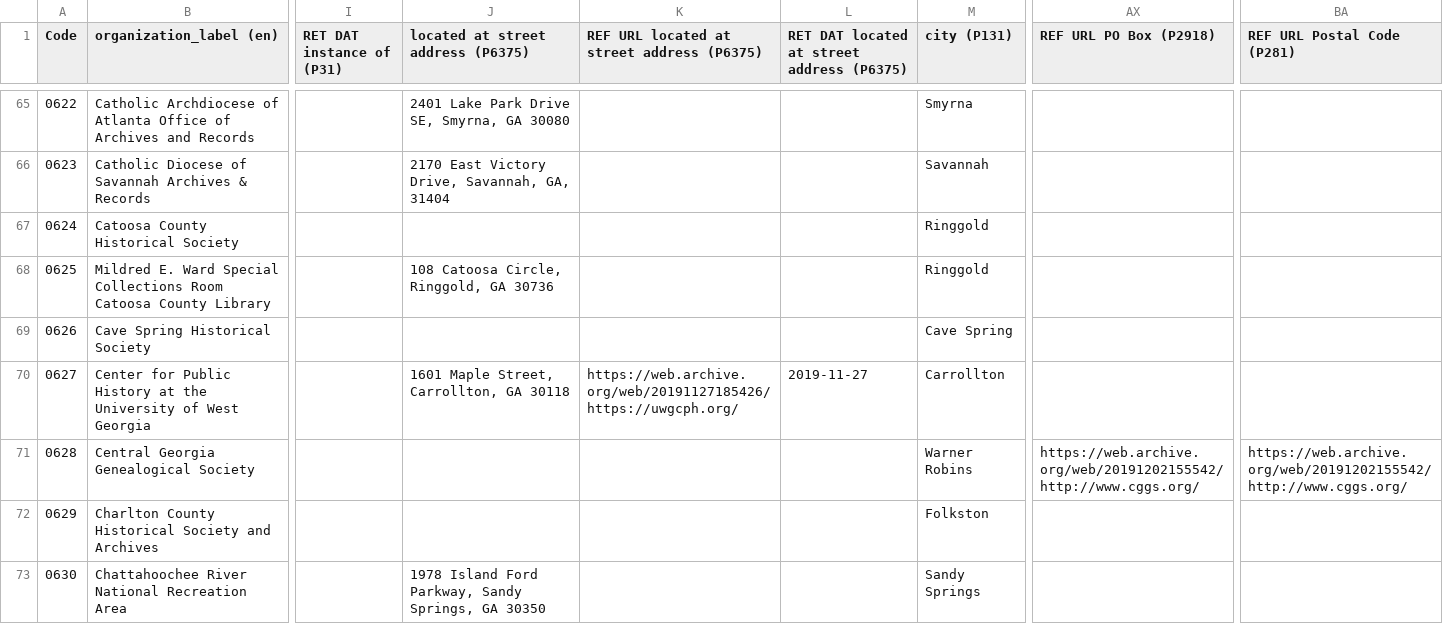
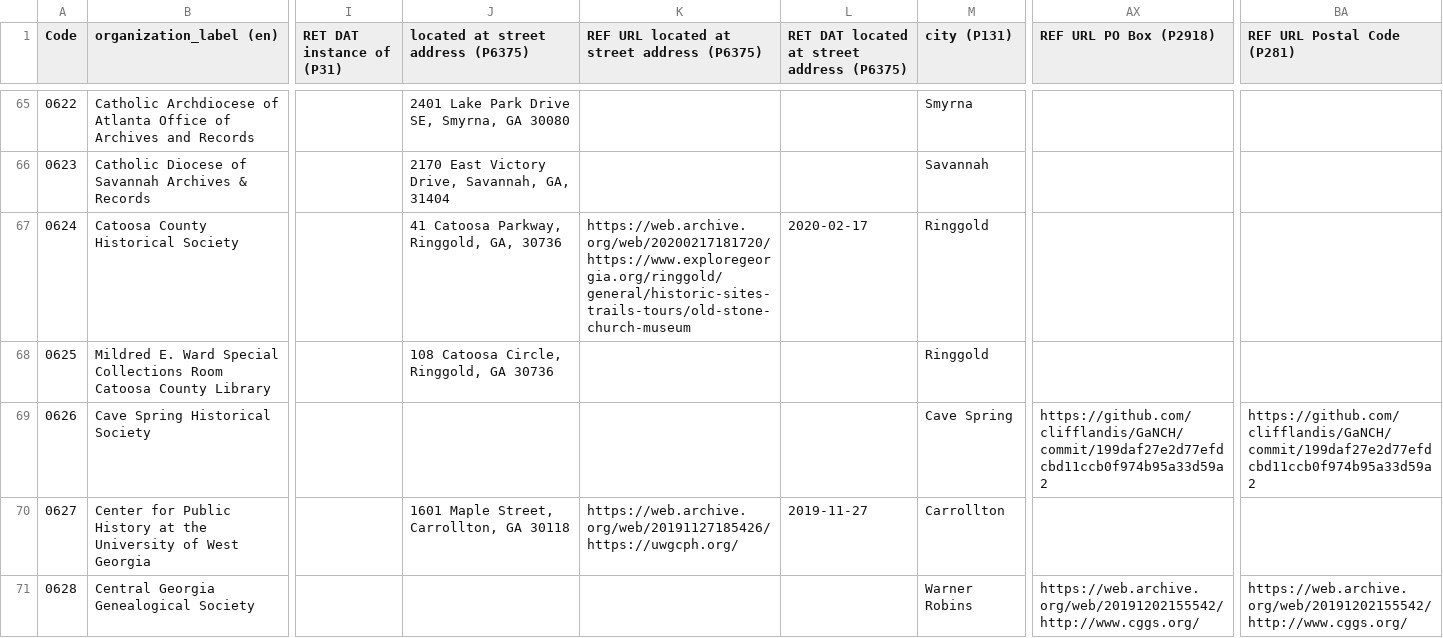
Before and after one commit to AUC-Woodruff-Library/GaNCH-data, a CSV file: data/GHRAC.csv, drawn as a sheet; only a part is shown, gaps mark what is left out; the shorter side is filled out with more unchanged rows; the diff covers the shown part only; the diff names each change by its address in the sheet, - before the commit and + after, or states it on an @@ line.

```diff
--- a/data/GHRAC.csv
+++ b/data/GHRAC.csv
-J67: (empty)
+J67: 41 Catoosa Parkway, Ringgold, GA, 30736
-K67: (empty)
+K67: https://web.archive.org/web/20200217181720/https://www.exploregeorgia.org/ringgold/general/historic-sites-trails-tours/old-stone-church-museum
-L67: (empty)
+L67: 2020-02-17
-AX69 (REF URL PO Box (P2918)): (empty)
+AX69 (REF URL PO Box (P2918)): https://github.com/clifflandis/GaNCH/commit/199daf27e2d77efdcbd11ccb0f974b95a33d59a2
-BA69 (REF URL Postal Code (P281)): (empty)
+BA69 (REF URL Postal Code (P281)): https://github.com/clifflandis/GaNCH/commit/199daf27e2d77efdcbd11ccb0f974b95a33d59a2
```
Also changed, not shown: 31 edited cells elsewhere in this file.
